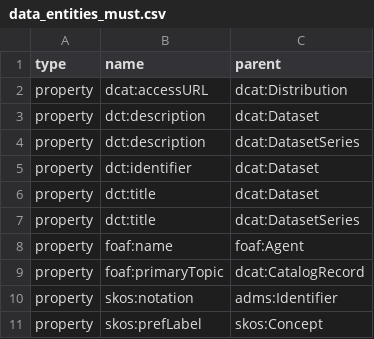
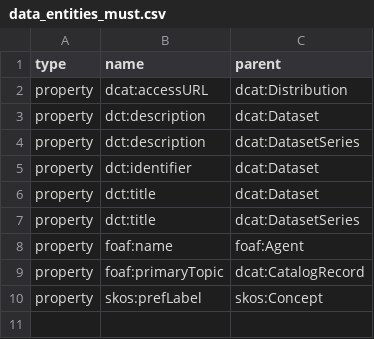
Before and after one commit to denisbereng/dcat-ap-lu, a CSV file: reports/data_entities_must.csv, drawn as a sheet; the diff names each change by its address in the sheet, - before the commit and + after, or states it on an @@ line.

```diff
--- a/reports/data_entities_must.csv
+++ b/reports/data_entities_must.csv
-row 10: property | skos:notation | adms:Identifier
```
Also changed, not shown: reports/entity_coverage_report_could.csv, reports/entity_coverage_report_must.csv, 24 other files.
